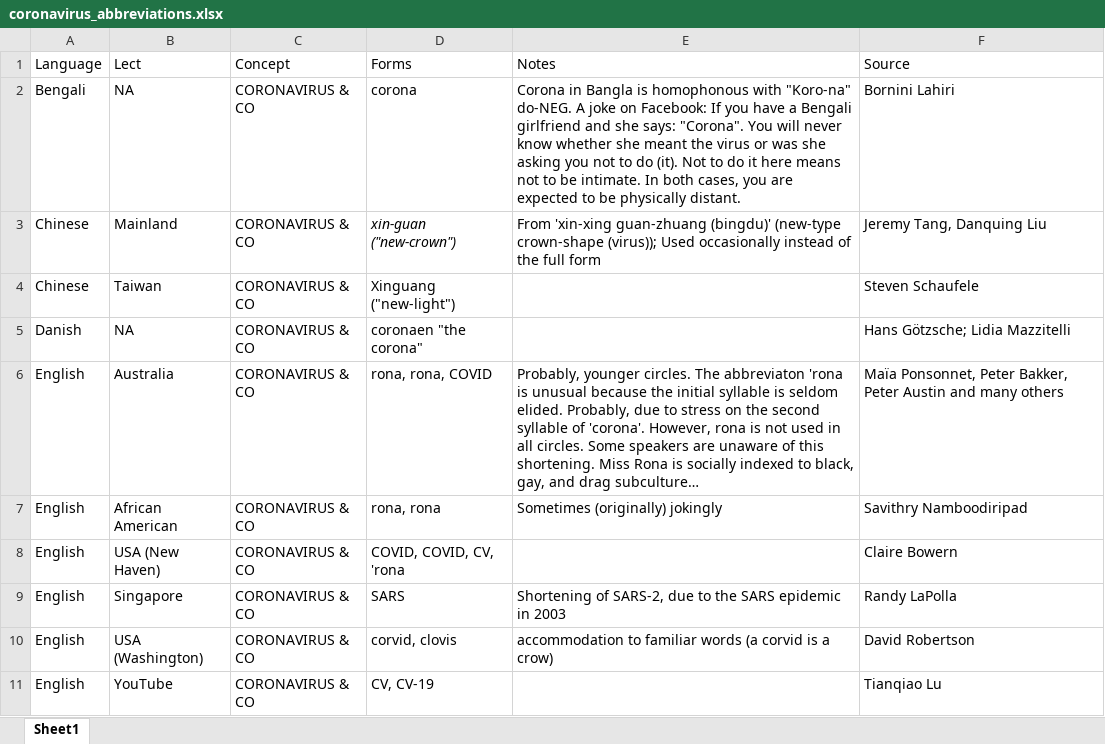
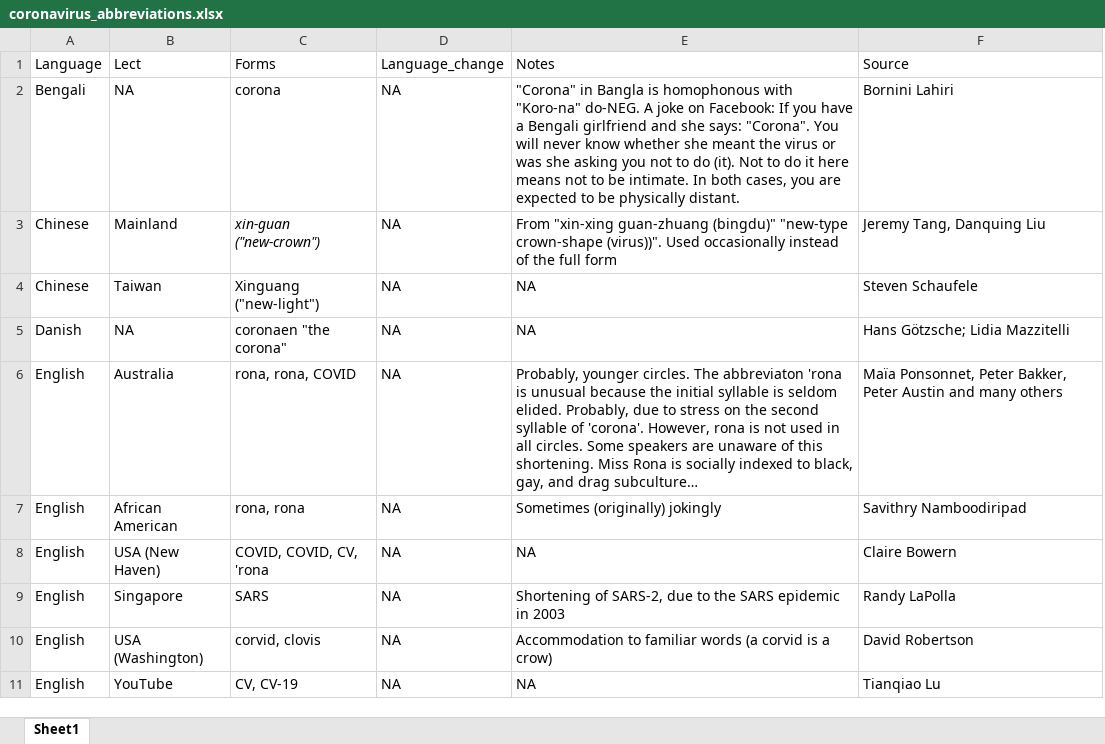
Before and after one commit to levshina/Coronavirus, an Excel workbook: coronavirus_abbreviations.xlsx, sheet Sheet1, drawn as a sheet; only a part is shown; long unchanged cells end in …; values as stored, in another font and other column widths than the file's, no borders; removed rows and columns are numbered as before the commit, all else as after; the diff covers the shown part only; the diff names each change by its address in the sheet, - before the commit and + after, or states it on an @@ line.

Commit message:
Add files

```diff
--- a/coronavirus_abbreviations.xlsx (sheet Sheet1)
+++ b/coronavirus_abbreviations.xlsx (sheet Sheet1)
-column C (Concept), rows 2-11: all CORONAVIRUS & CO
+column D (Language_change), rows 2-11: all NA
-E2 (Notes): Corona in Bangla…
+E2 (Notes): "Corona" in Bangla…
-E3 (Notes): From 'xin-xing guan-zhuang (bingdu)' (new-type crown-shape (virus)); Used occasionally…
+E3 (Notes): From "xin-xing guan-zhuang (bingdu)" "new-type crown-shape (virus))". Used occasionally…
-E4:E5 (Notes): (empty)
+E4:E5 (Notes): NA
-E8 (Notes): (empty)
+E8 (Notes): NA
-E10 (Notes): accommodation to familiar…
+E10 (Notes): Accommodation to familiar…
-E11 (Notes): (empty)
+E11 (Notes): NA
```
Also changed, not shown: 10 edited cells elsewhere in this sheet.
